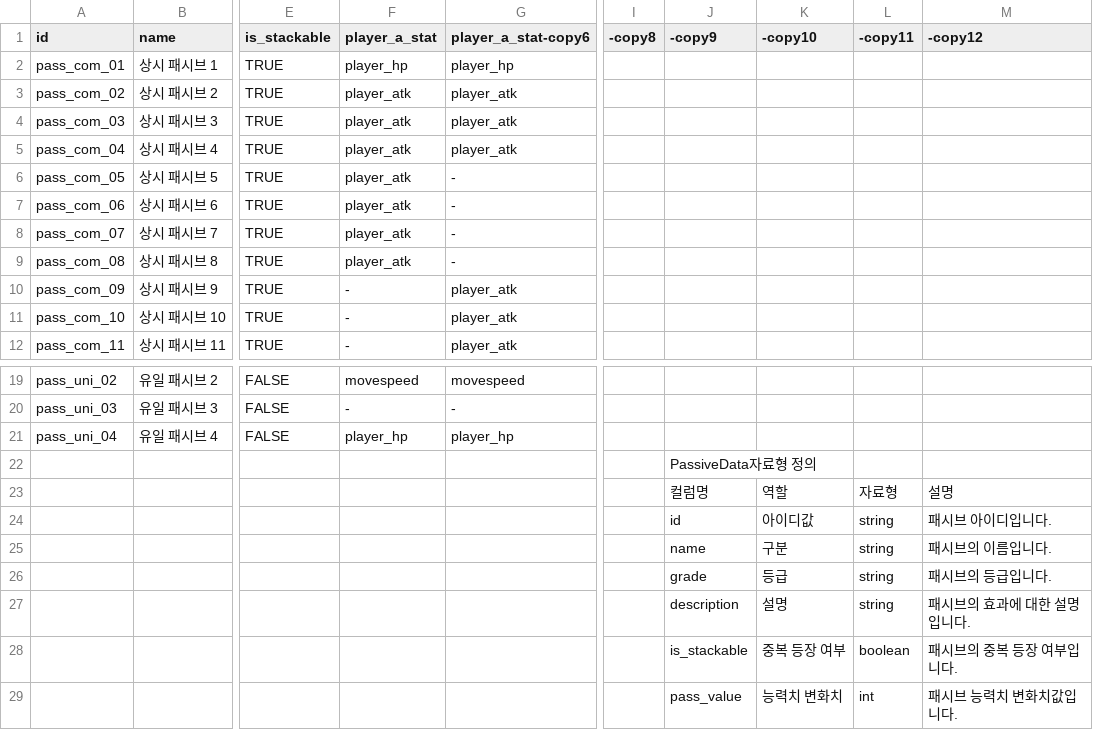
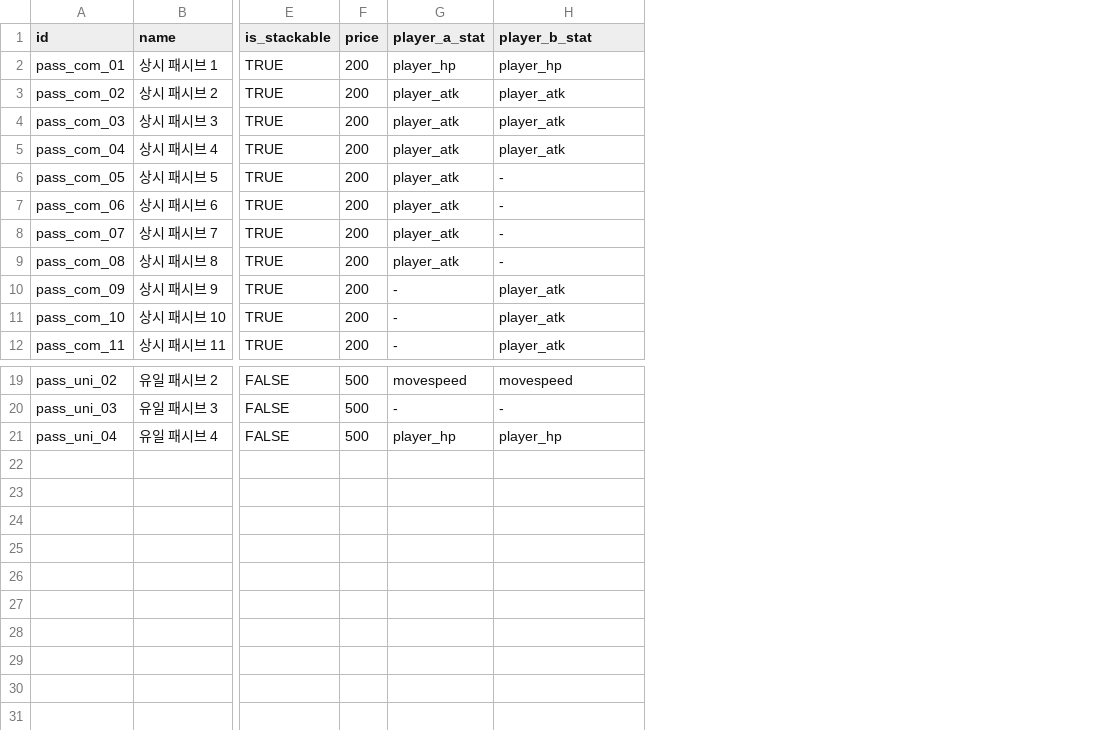
Before and after one commit to mingsuking1002/mswproject, a CSV file: mswproject/RootDesk/MyDesk/ProjectGR/Data/PassiveData.csv, drawn as a sheet; only a part is shown, gaps mark what is left out; removed rows and columns are numbered as before the commit, all else as after; rows hold the shown columns only; the diff names each change by its address in the sheet, - before the commit and + after, or states it on an @@ line.

```diff
--- a/mswproject/RootDesk/MyDesk/ProjectGR/Data/PassiveData.csv
+++ b/mswproject/RootDesk/MyDesk/ProjectGR/Data/PassiveData.csv
+column F (price), rows 2-12: all 200; rows 19-21: all 500
-column I (-copy8), empty
-column J (-copy9), empty
-column K (-copy10), empty
-column L (-copy11), empty
-column M (-copy12), empty
-H1: player_a_stat-copy6
+H1: player_b_stat
-row 22:  |  |  |  |  |  | PassiveData자료형 정의
-row 23:  |  |  |  |  |  | 컬럼명 | 역할 | 자료형 | 설명
-row 24:  |  |  |  |  |  | id | 아이디값 | string | 패시브 아이디입니다.
-row 25:  |  |  |  |  |  | name | 구분 | string | 패시브의 이름입니다.
-row 26:  |  |  |  |  |  | grade | 등급 | string | 패시브의 등급입니다.
-row 27:  |  |  |  |  |  | description | 설명 | string | 패시브의 효과에 대한 설명입니다.
-row 28:  |  |  |  |  |  | is_stackable | 중복 등장 여부 | boolean | 패시브의 중복 등장 여부입니다.
-row 29:  |  |  |  |  |  | pass_value | 능력치 변화치 | int | 패시브 능력치 변화치값입니다.
```
Also changed, not shown: mswproject/RootDesk/MyDesk/ProjectGR/Data/BossData.csv, 12 other files.
